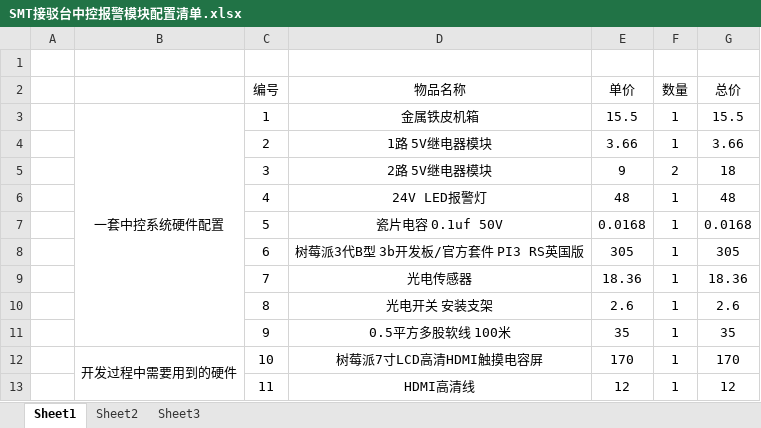
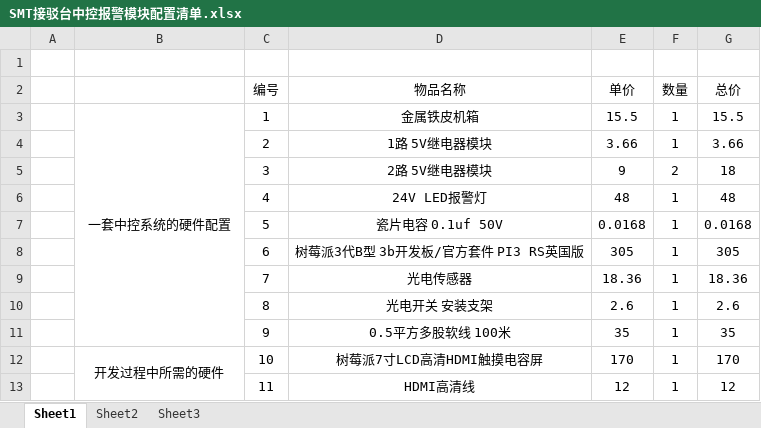
Before and after one commit to shenfeng-1987/shinly, an Excel workbook: SMT接驳台中控报警模块配置清单.xlsx, sheet Sheet1, drawn as a sheet; values as stored, in another font and other column widths than the file's, no borders; the diff names each change by its address in the sheet, - before the commit and + after, or states it on an @@ line.

Commit message:
add list

```diff
--- a/SMT接驳台中控报警模块配置清单.xlsx (sheet Sheet1)
+++ b/SMT接驳台中控报警模块配置清单.xlsx (sheet Sheet1)
-B3: 一套中控系统硬件配置
+B3: 一套中控系统的硬件配置
-B12: 开发过程中需要用到的硬件
+B12: 开发过程中所需的硬件
```
